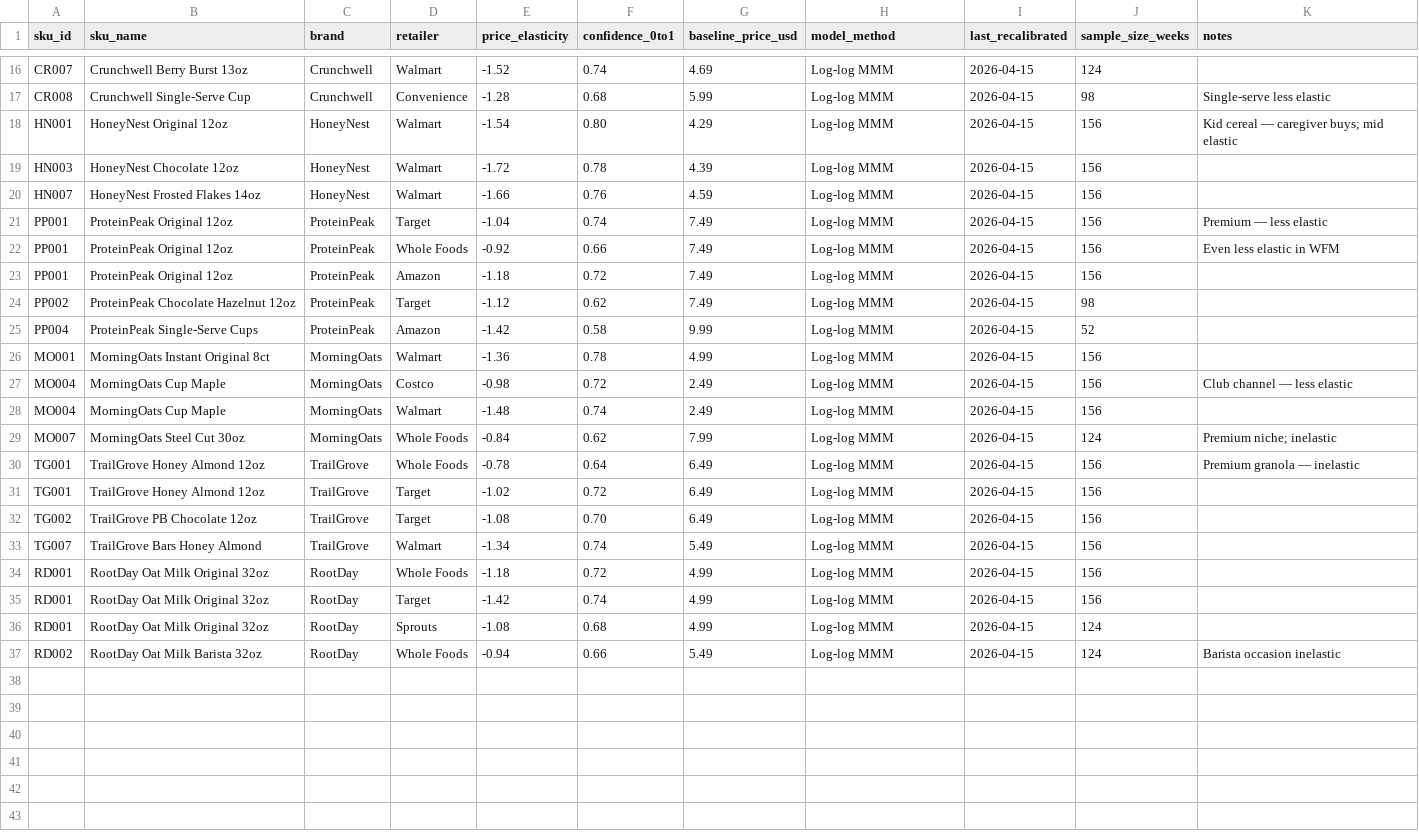
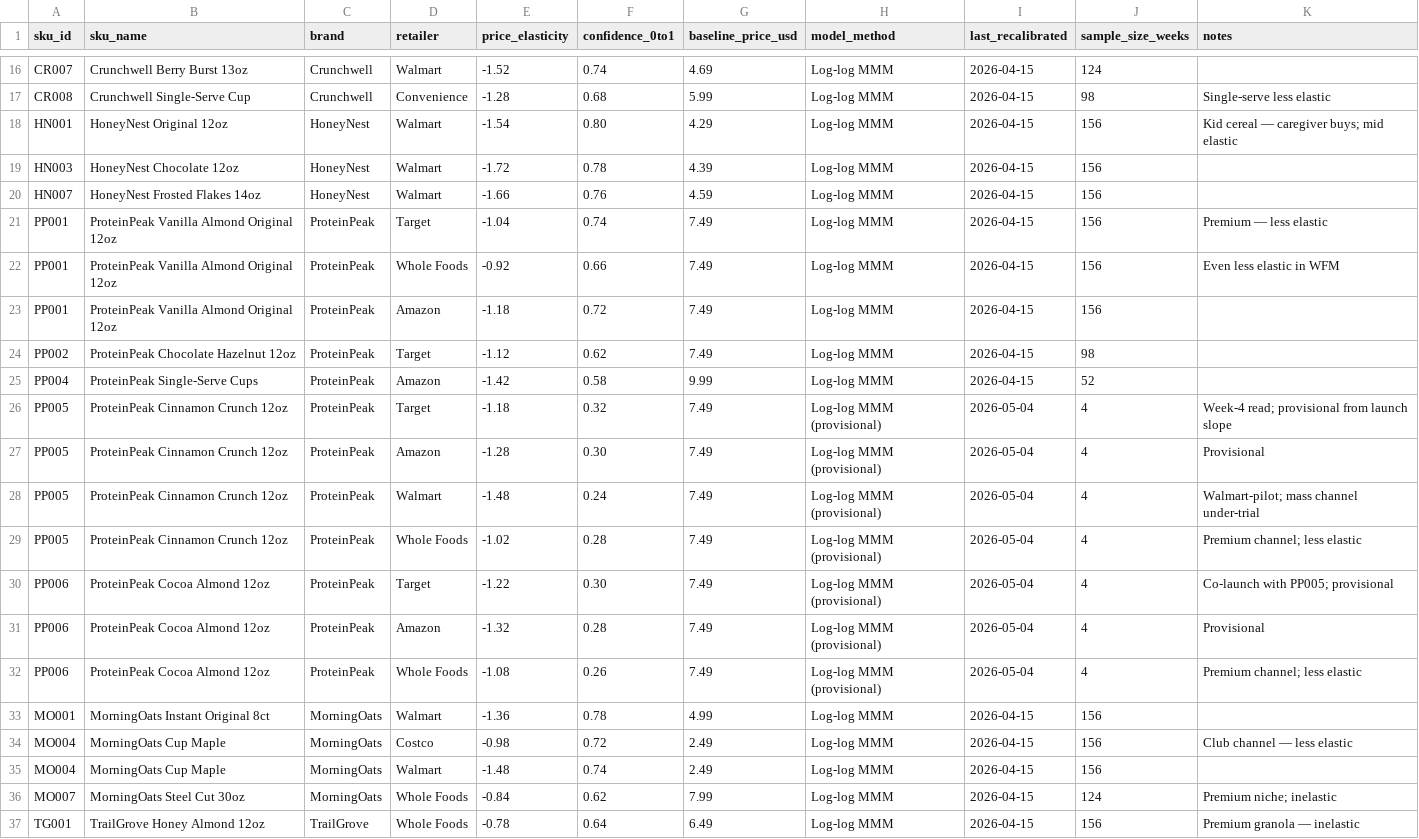
Before and after one commit to getphyllo/acme-corp-synthetic-data, a CSV file: seeds/sku_elasticity_estimates.csv, drawn as a sheet; only a part is shown, gaps mark what is left out; the shorter side is filled out with more unchanged rows.

```diff
--- a/seeds/sku_elasticity_estimates.csv
+++ b/seeds/sku_elasticity_estimates.csv
@@ -20,7 +20,14 @@ HN003,HoneyNest Chocolate 12oz,HoneyNest,Walmart,-1.72,0.78,4.39,Log-log MMM,202
 HN007,HoneyNest Frosted Flakes 14oz,HoneyNest,Walmart,-1.66,0.76,4.59,Log-log MMM,2026-04-15,156,
-PP001,ProteinPeak Original 12oz,ProteinPeak,Target,-1.04,0.74,7.49,Log-log MMM,2026-04-15,156,Premium — less elastic
-PP001,ProteinPeak Original 12oz,ProteinPeak,Whole Foods,-0.92,0.66,7.49,Log-log MMM,2026-04-15,156,Even less elastic in WFM
-PP001,ProteinPeak Original 12oz,ProteinPeak,Amazon,-1.18,0.72,7.49,Log-log MMM,2026-04-15,156,
+PP001,ProteinPeak Vanilla Almond Original 12oz,ProteinPeak,Target,-1.04,0.74,7.49,Log-log MMM,2026-04-15,156,Premium — less elastic
+PP001,ProteinPeak Vanilla Almond Original 12oz,ProteinPeak,Whole Foods,-0.92,0.66,7.49,Log-log MMM,2026-04-15,156,Even less elastic in WFM
+PP001,ProteinPeak Vanilla Almond Original 12oz,ProteinPeak,Amazon,-1.18,0.72,7.49,Log-log MMM,2026-04-15,156,
 PP002,ProteinPeak Chocolate Hazelnut 12oz,ProteinPeak,Target,-1.12,0.62,7.49,Log-log MMM,2026-04-15,98,
 PP004,ProteinPeak Single-Serve Cups,ProteinPeak,Amazon,-1.42,0.58,9.99,Log-log MMM,2026-04-15,52,
+PP005,ProteinPeak Cinnamon Crunch 12oz,ProteinPeak,Target,-1.18,0.32,7.49,Log-log MMM (provisional),2026-05-04,4,Week-4 read; provisional from launch slope
+PP005,ProteinPeak Cinnamon Crunch 12oz,ProteinPeak,Amazon,-1.28,0.30,7.49,Log-log MMM (provisional),2026-05-04,4,Provisional
+PP005,ProteinPeak Cinnamon Crunch 12oz,ProteinPeak,Walmart,-1.48,0.24,7.49,Log-log MMM (provisional),2026-05-04,4,Walmart-pilot; mass channel under-trial
+PP005,ProteinPeak Cinnamon Crunch 12oz,ProteinPeak,Whole Foods,-1.02,0.28,7.49,Log-log MMM (provisional),2026-05-04,4,Premium channel; less elastic
+PP006,ProteinPeak Cocoa Almond 12oz,ProteinPeak,Target,-1.22,0.30,7.49,Log-log MMM (provisional),2026-05-04,4,Co-launch with PP005; provisional
+PP006,ProteinPeak Cocoa Almond 12oz,ProteinPeak,Amazon,-1.32,0.28,7.49,Log-log MMM (provisional),2026-05-04,4,Provisional
+PP006,ProteinPeak Cocoa Almond 12oz,ProteinPeak,Whole Foods,-1.08,0.26,7.49,Log-log MMM (provisional),2026-05-04,4,Premium channel; less elastic
 MO001,MorningOats Instant Original 8ct,MorningOats,Walmart,-1.36,0.78,4.99,Log-log MMM,2026-04-15,156,
```
Also changed, not shown: seeds/category_market_size.csv, seeds/macro_trends.csv, 56 other files.
